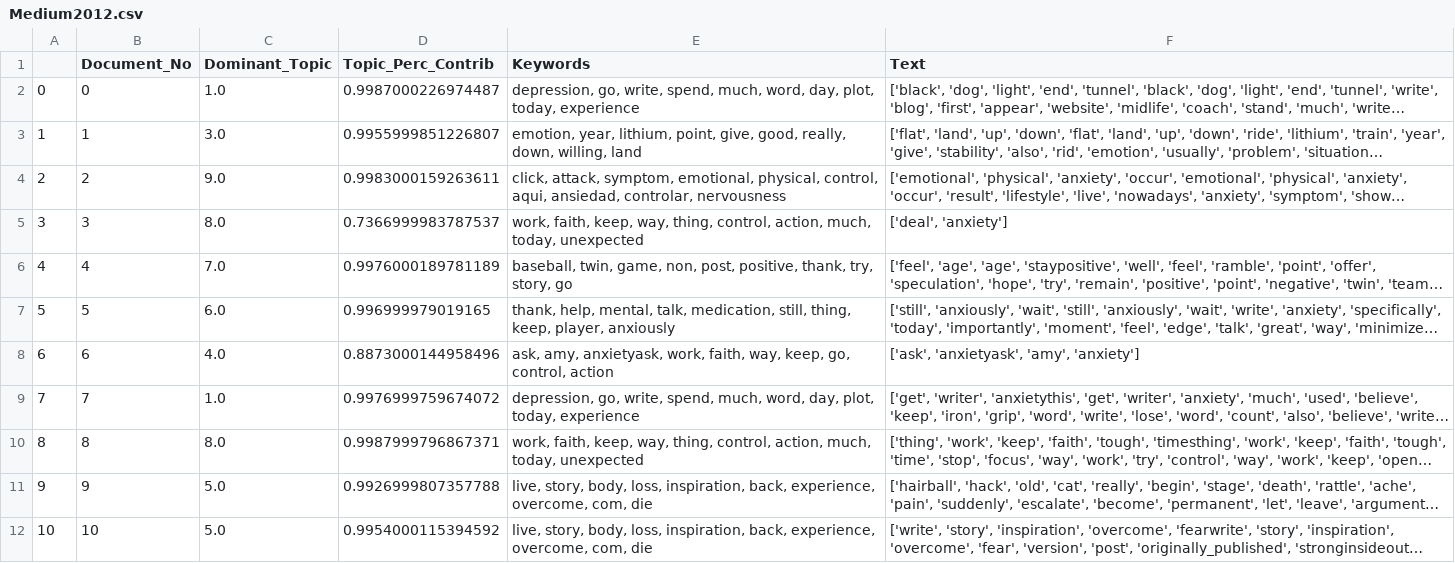
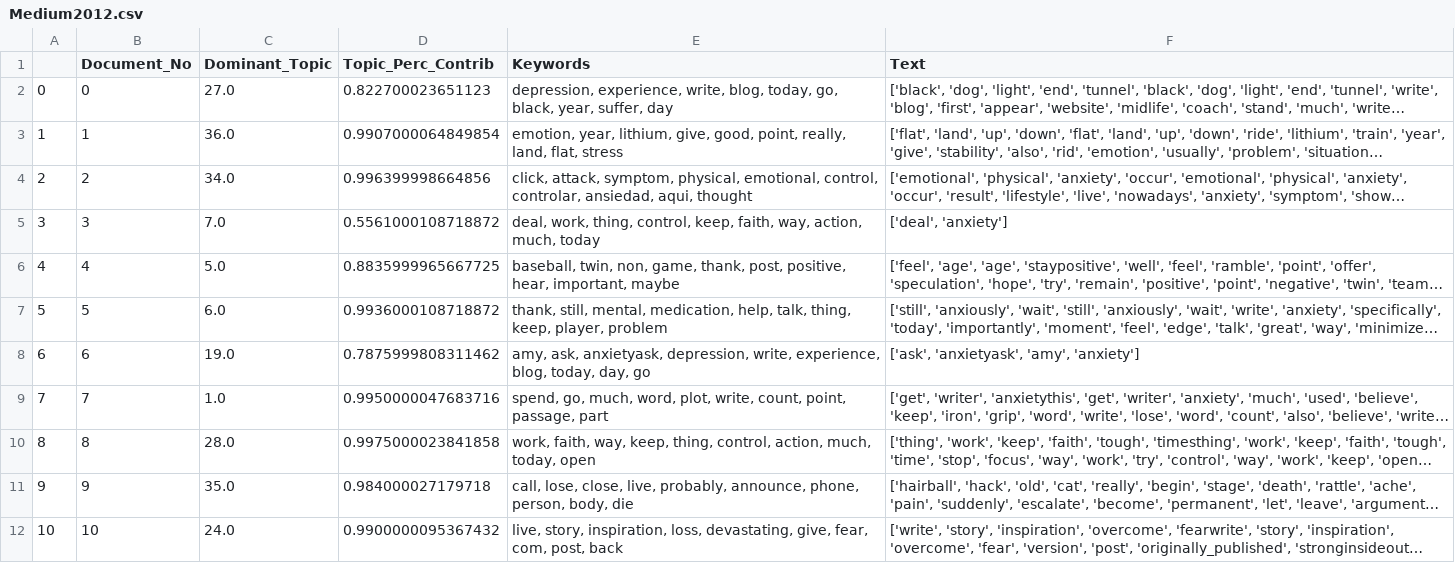
Before and after one commit to MoriZi/Topic_based_Gap_Analysis, a CSV file: Anxiety/Code/TopicModelingMedium/Medium2012.csv, drawn as a sheet; long unchanged cells end in …; the diff names each change by its address in the sheet, - before the commit and + after, or states it on an @@ line.

Commit message:
Updated Medium files to tfidif

```diff
--- a/Anxiety/Code/TopicModelingMedium/Medium2012.csv
+++ b/Anxiety/Code/TopicModelingMedium/Medium2012.csv
-C2 (Dominant_Topic): 1.0
+C2 (Dominant_Topic): 27.0
-D2 (Topic_Perc_Contrib): 0.9987000226974487
+D2 (Topic_Perc_Contrib): 0.822700023651123
-E2 (Keywords): depression, go, write, spend, much, word, day, plot, today, experience
+E2 (Keywords): depression, experience, write, blog, today, go, black, year, suffer, day
-C3 (Dominant_Topic): 3.0
+C3 (Dominant_Topic): 36.0
-D3 (Topic_Perc_Contrib): 0.9955999851226807
+D3 (Topic_Perc_Contrib): 0.9907000064849854
-E3 (Keywords): …year, lithium, point, give, good, really, down, willing, land
+E3 (Keywords): …year, lithium, give, good, point, really, land, flat, stress
-C4 (Dominant_Topic): 9.0
+C4 (Dominant_Topic): 34.0
-D4 (Topic_Perc_Contrib): 0.9983000159263611
+D4 (Topic_Perc_Contrib): 0.996399998664856
-E4 (Keywords): …attack, symptom, emotional, physical, control, aqui, ansiedad, controlar, nervousness
+E4 (Keywords): …attack, symptom, physical, emotional, control, controlar, ansiedad, aqui, thought
-C5 (Dominant_Topic): 8.0
+C5 (Dominant_Topic): 7.0
-D5 (Topic_Perc_Contrib): 0.7366999983787537
+D5 (Topic_Perc_Contrib): 0.5561000108718872
-E5 (Keywords): work, faith, keep, way, thing, control, action, much, today, unexpected
+E5 (Keywords): deal, work, thing, control, keep, faith, way, action, much, today
-C6 (Dominant_Topic): 7.0
+C6 (Dominant_Topic): 5.0
-D6 (Topic_Perc_Contrib): 0.9976000189781189
+D6 (Topic_Perc_Contrib): 0.8835999965667725
-E6 (Keywords): baseball, twin, game, non, post, positive, thank, try, story, go
+E6 (Keywords): baseball, twin, non, game, thank, post, positive, hear, important, maybe
-D7 (Topic_Perc_Contrib): 0.996999979019165
+D7 (Topic_Perc_Contrib): 0.9936000108718872
-E7 (Keywords): thank, help, mental, talk, medication, still, thing, keep, player, anxiously
+E7 (Keywords): thank, still, mental, medication, help, talk, thing, keep, player, problem
-C8 (Dominant_Topic): 4.0
+C8 (Dominant_Topic): 19.0
-D8 (Topic_Perc_Contrib): 0.8873000144958496
+D8 (Topic_Perc_Contrib): 0.7875999808311462
-E8 (Keywords): ask, amy, anxietyask, work, faith, way, keep, go, control, action
+E8 (Keywords): amy, ask, anxietyask, depression, write, experience, blog, today, day, go
-D9 (Topic_Perc_Contrib): 0.9976999759674072
+D9 (Topic_Perc_Contrib): 0.9950000047683716
-E9 (Keywords): depression, go, write, spend, much, word, day, plot, today, experience
+E9 (Keywords): spend, go, much, word, plot, write, count, point, passage, part
-C10 (Dominant_Topic): 8.0
+C10 (Dominant_Topic): 28.0
-D10 (Topic_Perc_Contrib): 0.9987999796867371
+D10 (Topic_Perc_Contrib): 0.9975000023841858
-E10 (Keywords): work, faith, keep, way, thing, control, action, much, today, unexpected
+E10 (Keywords): work, faith, way, keep, thing, control, action, much, today, open
-C11 (Dominant_Topic): 5.0
+C11 (Dominant_Topic): 35.0
-D11 (Topic_Perc_Contrib): 0.9926999807357788
+D11 (Topic_Perc_Contrib): 0.984000027179718
-E11 (Keywords): live, story, body, loss, inspiration, back, experience, overcome, com, die
+E11 (Keywords): call, lose, close, live, probably, announce, phone, person, body, die
-C12 (Dominant_Topic): 5.0
+C12 (Dominant_Topic): 24.0
-D12 (Topic_Perc_Contrib): 0.9954000115394592
+D12 (Topic_Perc_Contrib): 0.9900000095367432
-E12 (Keywords): live, story, body, loss, inspiration, back, experience, overcome, com, die
+E12 (Keywords): live, story, inspiration, loss, devastating, give, fear, com, post, back
```
Also changed, not shown: 9 other files.
